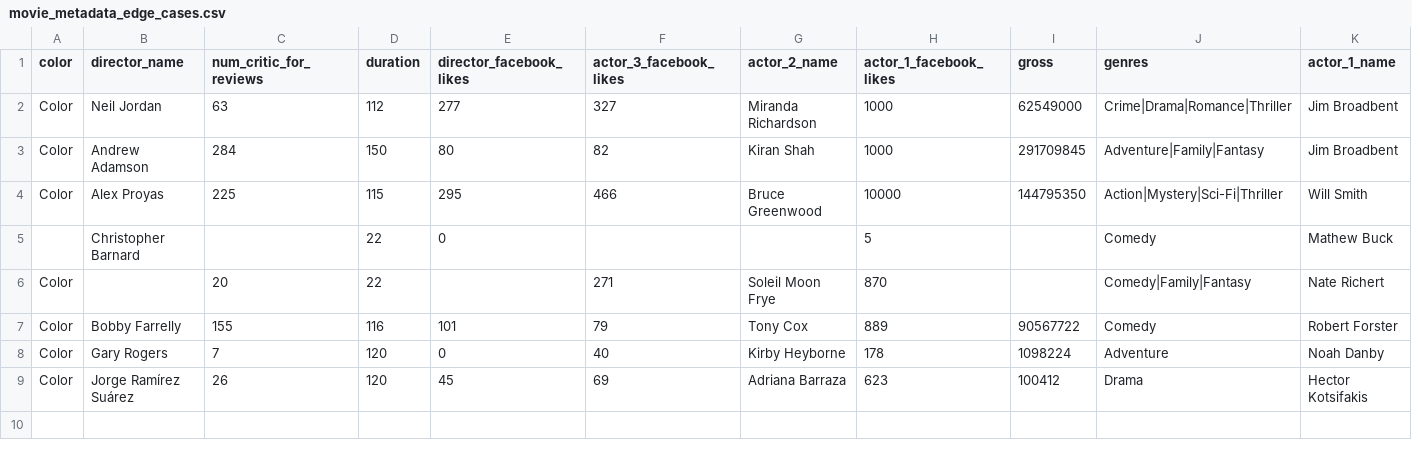
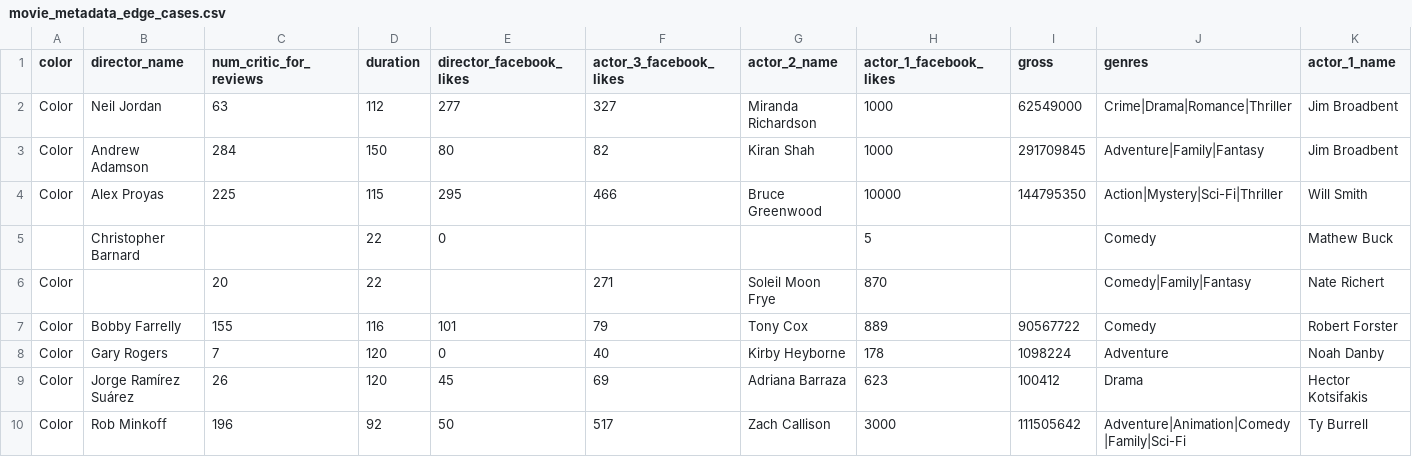
Before and after one commit to jellyfish77/camel-eip, a CSV file: movies/src/test_data/movie_metadata_edge_cases.csv, drawn as a sheet; only a part is shown; rows hold the shown columns only; the diff names each change by its address in the sheet, - before the commit and + after, or states it on an @@ line.

```diff
--- a/movies/src/test_data/movie_metadata_edge_cases.csv
+++ b/movies/src/test_data/movie_metadata_edge_cases.csv
+row 10: Color | Rob Minkoff | 196 | 92 | 50 | 517 | Zach Callison | 3000 | 111505642 | Adventure|Animation|Comedy|Family|Sci-Fi | Ty Burrell
```
Also changed, not shown: 9 other files.
